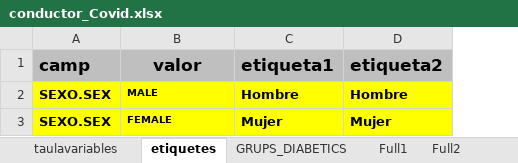
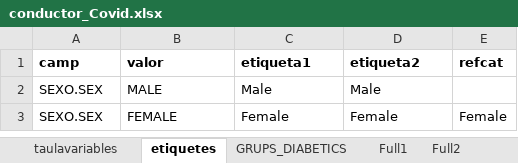
Before and after one commit to USR-DAPCAT/COVID2, an Excel workbook: conductor_Covid.xlsx, sheet etiquetes, drawn as a sheet; values as stored, in another font and other column widths than the file's, no borders; the diff names each change by its address in the sheet, - before the commit and + after, or states it on an @@ line.

```diff
--- a/conductor_Covid.xlsx (sheet etiquetes)
+++ b/conductor_Covid.xlsx (sheet etiquetes)
+column E (refcat), row 3: Female
-A1:D1 fill: #BFBFBF
+A1:D1 fill: none, text size: smaller
-B1 alignment: center
+B1 alignment: left
@@ A2:D3 fill: #FFFF00 → none, bold: on → off @@
@@ B2:B3 text size: larger @@
-C2 (etiqueta1): Hombre
+C2 (etiqueta1): Male
-D2 (etiqueta2): Hombre
+D2 (etiqueta2): Male
-C3 (etiqueta1): Mujer
+C3 (etiqueta1): Female
-D3 (etiqueta2): Mujer
+D3 (etiqueta2): Female
```
Also changed, not shown: sheet taulavariables, hidden cells, 4 other files.
